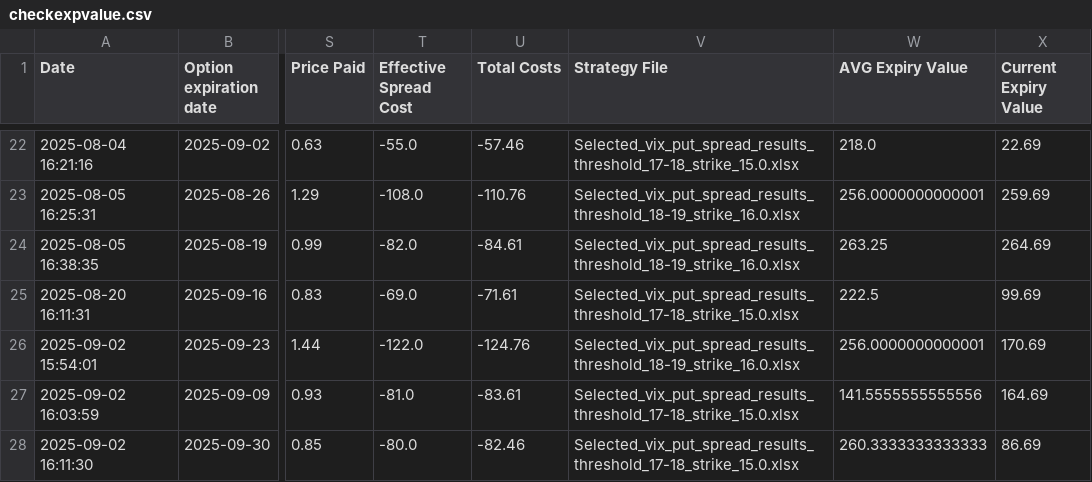
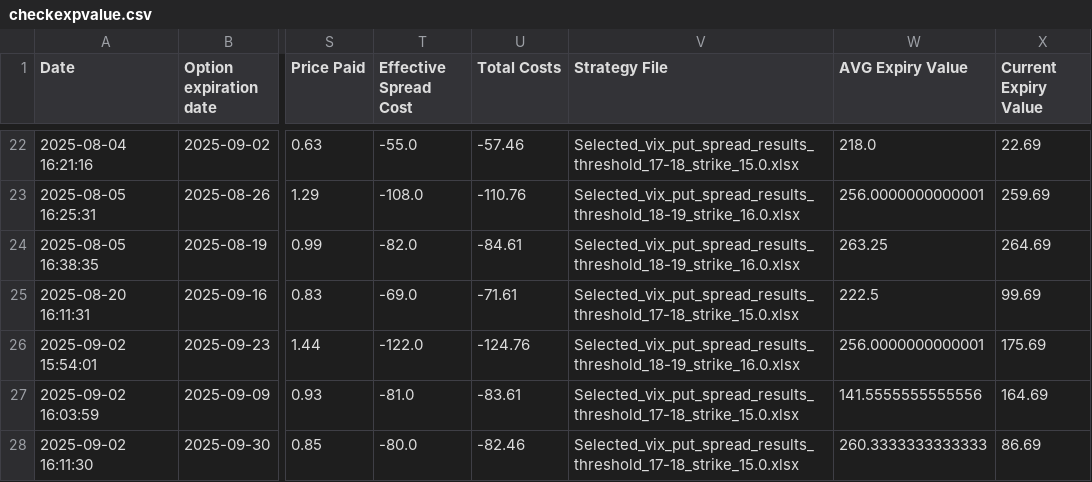
Before and after one commit to BenjiFaccin/VIX_trading_strategy_VMbbb, a CSV file: static/data/checkexpvalue.csv, drawn as a sheet; only a part is shown, gaps mark what is left out; the diff names each change by its address in the sheet, - before the commit and + after, or states it on an @@ line.

Commit message:
Trade Update

```diff
--- a/static/data/checkexpvalue.csv
+++ b/static/data/checkexpvalue.csv
-X26 (Current Expiry Value): 170.69
+X26 (Current Expiry Value): 175.69
```
